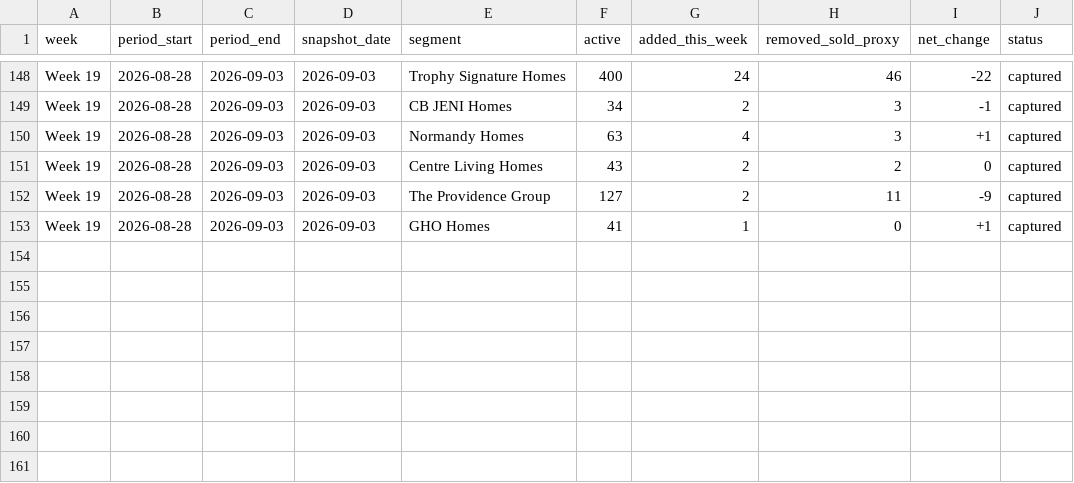
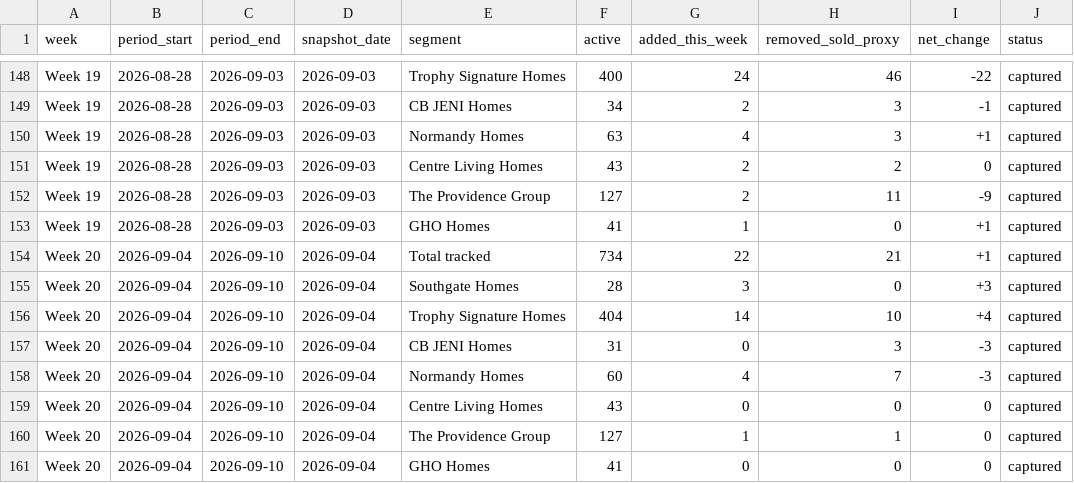
Before and after one commit to aregaladosantiago-hub/grbk-tracker, a CSV file: reports/weekly_history.csv, drawn as a sheet; only a part is shown, gaps mark what is left out; the diff names each change by its address in the sheet, - before the commit and + after, or states it on an @@ line.

```diff
--- a/reports/weekly_history.csv
+++ b/reports/weekly_history.csv
+row 154: Week 20 | 2026-09-04 | 2026-09-10 | 2026-09-04 | Total tracked | 734 | 22 | 21 | +1 | captured
+row 155: Week 20 | 2026-09-04 | 2026-09-10 | 2026-09-04 | Southgate Homes | 28 | 3 | 0 | +3 | captured
+row 156: Week 20 | 2026-09-04 | 2026-09-10 | 2026-09-04 | Trophy Signature Homes | 404 | 14 | 10 | +4 | captured
+row 157: Week 20 | 2026-09-04 | 2026-09-10 | 2026-09-04 | CB JENI Homes | 31 | 0 | 3 | -3 | captured
+row 158: Week 20 | 2026-09-04 | 2026-09-10 | 2026-09-04 | Normandy Homes | 60 | 4 | 7 | -3 | captured
+row 159: Week 20 | 2026-09-04 | 2026-09-10 | 2026-09-04 | Centre Living Homes | 43 | 0 | 0 | 0 | captured
+row 160: Week 20 | 2026-09-04 | 2026-09-10 | 2026-09-04 | The Providence Group | 127 | 1 | 1 | 0 | captured
+row 161: Week 20 | 2026-09-04 | 2026-09-10 | 2026-09-04 | GHO Homes | 41 | 0 | 0 | 0 | captured
```
Also changed, not shown: reports/latest_active.csv, 4 other files.
